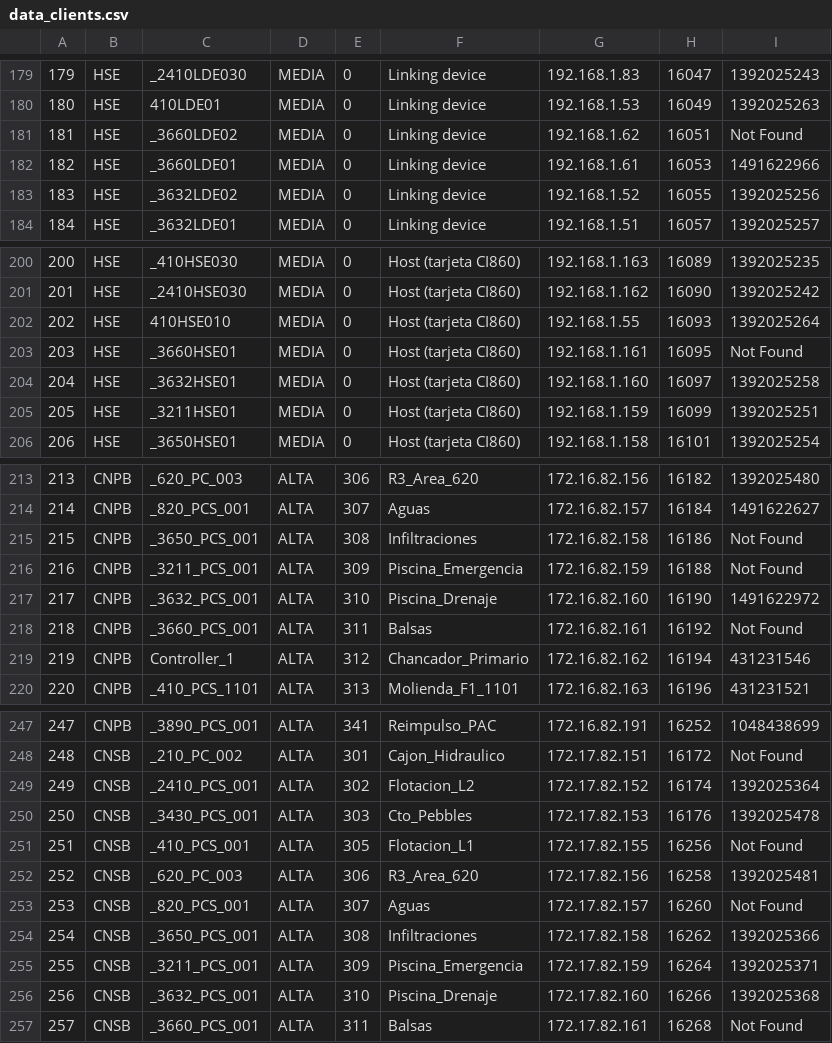
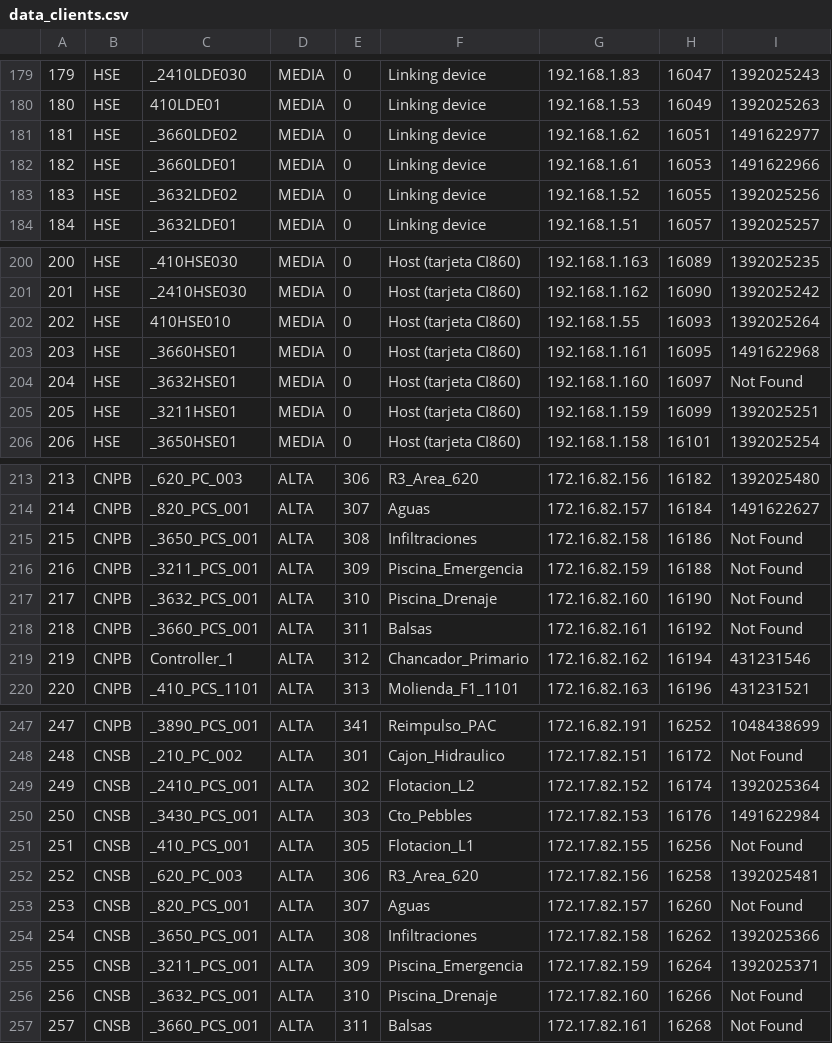
Before and after one commit to Donkami04/sistema-dcs, a CSV file: Importaciones/data_clients.csv, drawn as a sheet; only a part is shown, gaps mark what is left out.

```diff
--- a/Importaciones/data_clients.csv
+++ b/Importaciones/data_clients.csv
@@ -180,3 +180,3 @@
 180,HSE,410LDE01,MEDIA,0,Linking device,192.168.1.53,16049,1392025263
-181,HSE,_3660LDE02,MEDIA,0,Linking device,192.168.1.62,16051,Not Found
+181,HSE,_3660LDE02,MEDIA,0,Linking device,192.168.1.62,16051,1491622977
 182,HSE,_3660LDE01,MEDIA,0,Linking device,192.168.1.61,16053,1491622966
@@ -202,4 +202,4 @@
 202,HSE,410HSE010,MEDIA,0,Host (tarjeta CI860),192.168.1.55,16093,1392025264
-203,HSE,_3660HSE01,MEDIA,0,Host (tarjeta CI860),192.168.1.161,16095,Not Found
-204,HSE,_3632HSE01,MEDIA,0,Host (tarjeta CI860),192.168.1.160,16097,1392025258
+203,HSE,_3660HSE01,MEDIA,0,Host (tarjeta CI860),192.168.1.161,16095,1491622968
+204,HSE,_3632HSE01,MEDIA,0,Host (tarjeta CI860),192.168.1.160,16097,Not Found
 205,HSE,_3211HSE01,MEDIA,0,Host (tarjeta CI860),192.168.1.159,16099,1392025251
@@ -216,3 +216,3 @@
 216,CNPB,_3211_PCS_001,ALTA,309,Piscina_Emergencia,172.16.82.159,16188,Not Found
-217,CNPB,_3632_PCS_001,ALTA,310,Piscina_Drenaje,172.16.82.160,16190,1491622972
+217,CNPB,_3632_PCS_001,ALTA,310,Piscina_Drenaje,172.16.82.160,16190,Not Found
 218,CNPB,_3660_PCS_001,ALTA,311,Balsas,172.16.82.161,16192,Not Found
@@ -249,3 +249,3 @@
 249,CNSB,_2410_PCS_001,ALTA,302,Flotacion_L2,172.17.82.152,16174,1392025364
-250,CNSB,_3430_PCS_001,ALTA,303,Cto_Pebbles,172.17.82.153,16176,1392025478
+250,CNSB,_3430_PCS_001,ALTA,303,Cto_Pebbles,172.17.82.153,16176,1491622984
 251,CNSB,_410_PCS_001,ALTA,305,Flotacion_L1,172.17.82.155,16256,Not Found
@@ -255,3 +255,3 @@
 255,CNSB,_3211_PCS_001,ALTA,309,Piscina_Emergencia,172.17.82.159,16264,1392025371
-256,CNSB,_3632_PCS_001,ALTA,310,Piscina_Drenaje,172.17.82.160,16266,1392025368
+256,CNSB,_3632_PCS_001,ALTA,310,Piscina_Drenaje,172.17.82.160,16266,Not Found
 257,CNSB,_3660_PCS_001,ALTA,311,Balsas,172.17.82.161,16268,Not Found
```
Also changed, not shown: 10 other files.
